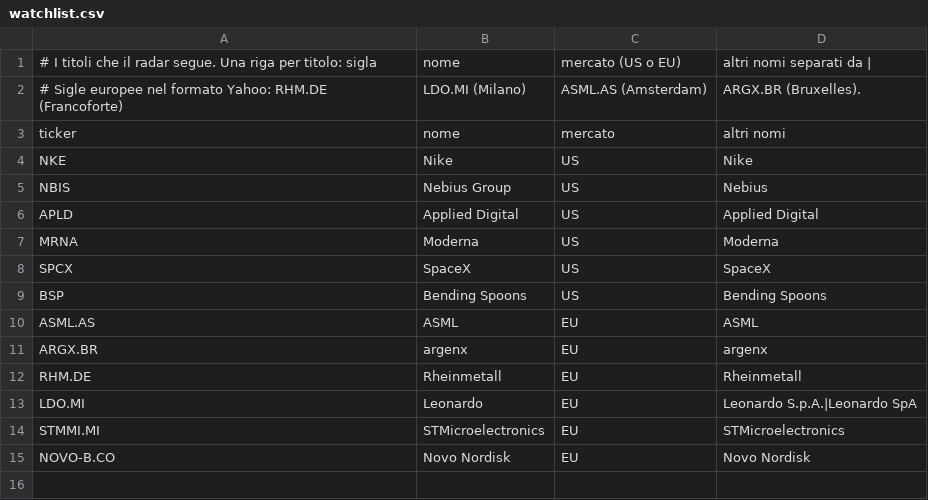
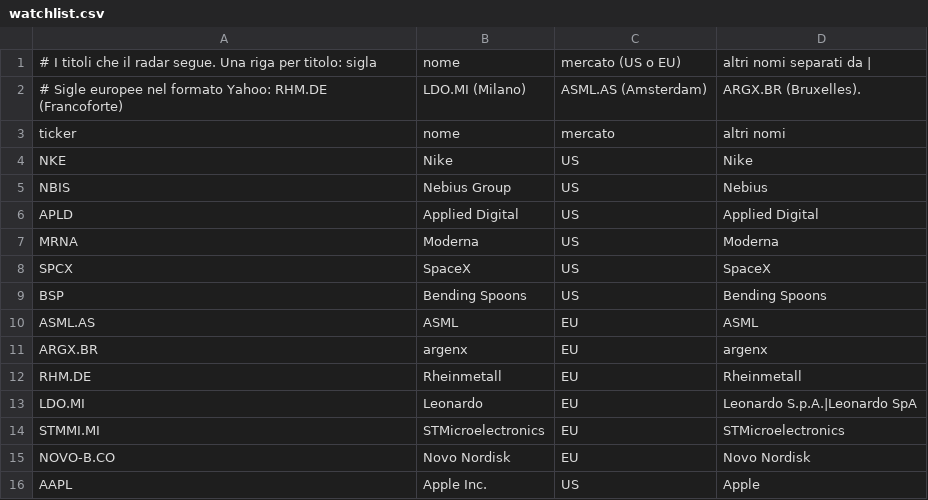
Before and after one commit to steestee25/yspa, a CSV file: watchlist.csv, drawn as a sheet; the diff names each change by its address in the sheet, - before the commit and + after, or states it on an @@ line.

Commit message:
Watchlist: segui AAPL

```diff
--- a/watchlist.csv
+++ b/watchlist.csv
+row 16: AAPL | Apple Inc. | US | Apple
```
